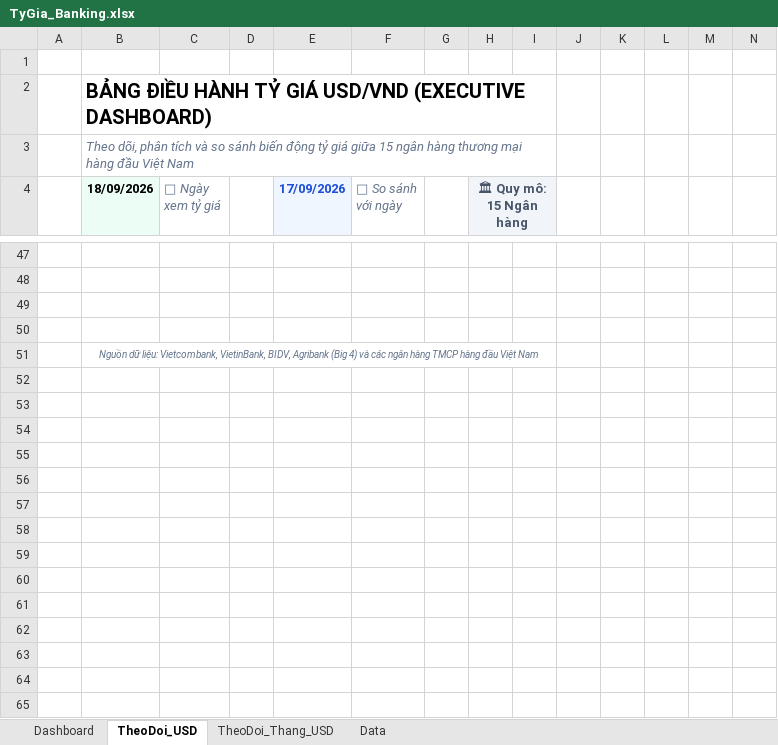
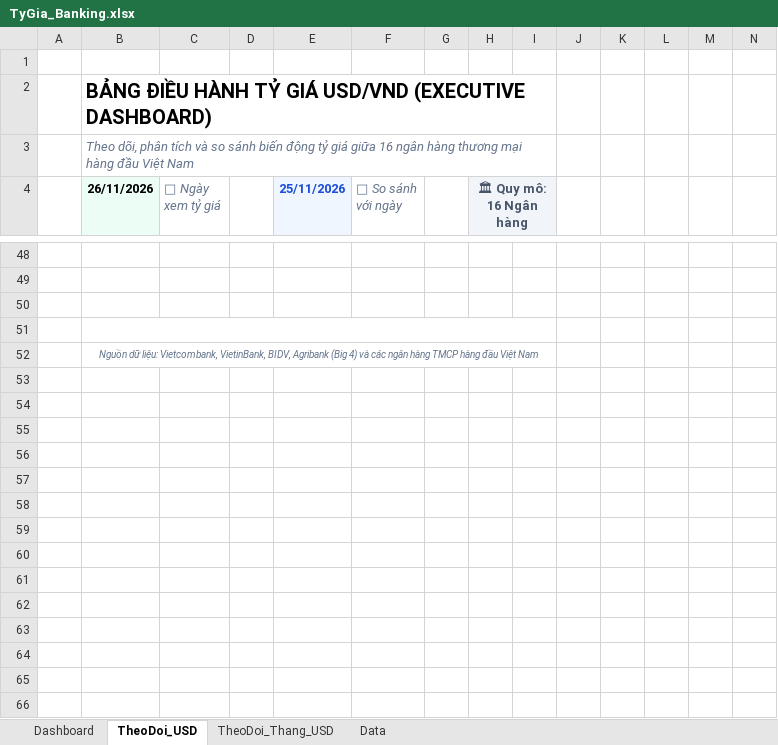
Before and after one commit to thuanhuynh247/vcb-exchange-rate, an Excel workbook: TyGia_Banking.xlsx, sheet TheoDoi_USD, drawn as a sheet; only a part is shown, gaps mark what is left out; the shorter side is filled out with more unchanged rows; values as stored, in another font and other column widths than the file's, no borders; charts and pictures and conditional formats not drawn; addresses are those after the commit; rows hold the shown columns only; the diff covers the shown part only; the diff names each change by its address in the sheet, - before the commit and + after, or states it on an @@ line.

```diff
--- a/TyGia_Banking.xlsx (sheet TheoDoi_USD)
+++ b/TyGia_Banking.xlsx (sheet TheoDoi_USD)
-B3 (26/11/2026): …giá giữa 15 ngân hàng…
+B3 (26/11/2026): …giá giữa 16 ngân hàng…
-B4: 18/09/2026
+B4: 26/11/2026
-E4: 17/09/2026
+E4: 25/11/2026
-H4: 🏛 Quy mô: 15 Ngân hàng
+H4: 🏛 Quy mô: 16 Ngân hàng
+B51:I51 merged
+row 53: (empty)
+row 54: (empty)
+row 55: (empty)
+row 56: (empty)
+row 57: (empty)
+row 58: (empty)
+row 59: (empty)
+row 60: (empty)
+row 61: (empty)
+row 62: (empty)
+row 63: (empty)
+row 64: (empty)
+row 65: (empty)
+row 66: (empty)
```
Also changed, not shown: 55 added rows, 21 edited cells, cell formats and merged cells elsewhere in this sheet, sheet Data, sheet Dashboard, hidden cells, charts or pictures, docs/TyGia_Banking.xlsx, 8 other files.
